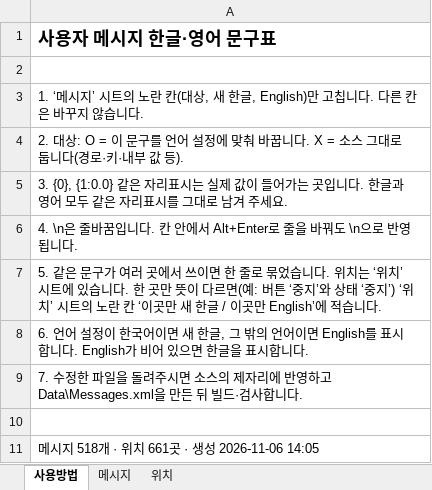
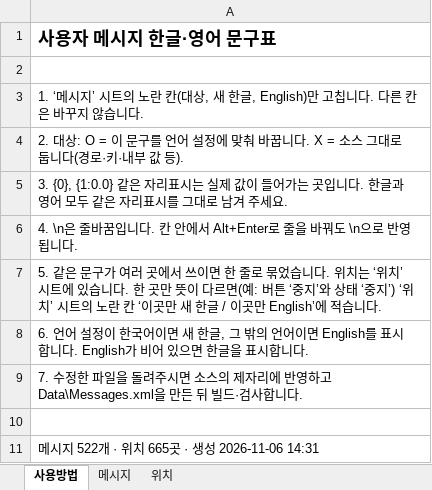
Before and after one commit to kevinlim360/clorium-g2, an Excel workbook: handoff/messages/사용자메시지_한영.xlsx, sheet 사용방법, drawn as a sheet; values as stored, in another font and other column widths than the file's, no borders; the diff names each change by its address in the sheet, - before the commit and + after, or states it on an @@ line.

```diff
--- a/handoff/messages/사용자메시지_한영.xlsx (sheet 사용방법)
+++ b/handoff/messages/사용자메시지_한영.xlsx (sheet 사용방법)
-A11: 메시지 518개 · 위치 661곳 · 생성 2026-11-06 14:05
+A11: 메시지 522개 · 위치 665곳 · 생성 2026-11-06 14:31
```
Also changed, not shown: sheet 메시지, sheet 위치, 4 other files.
